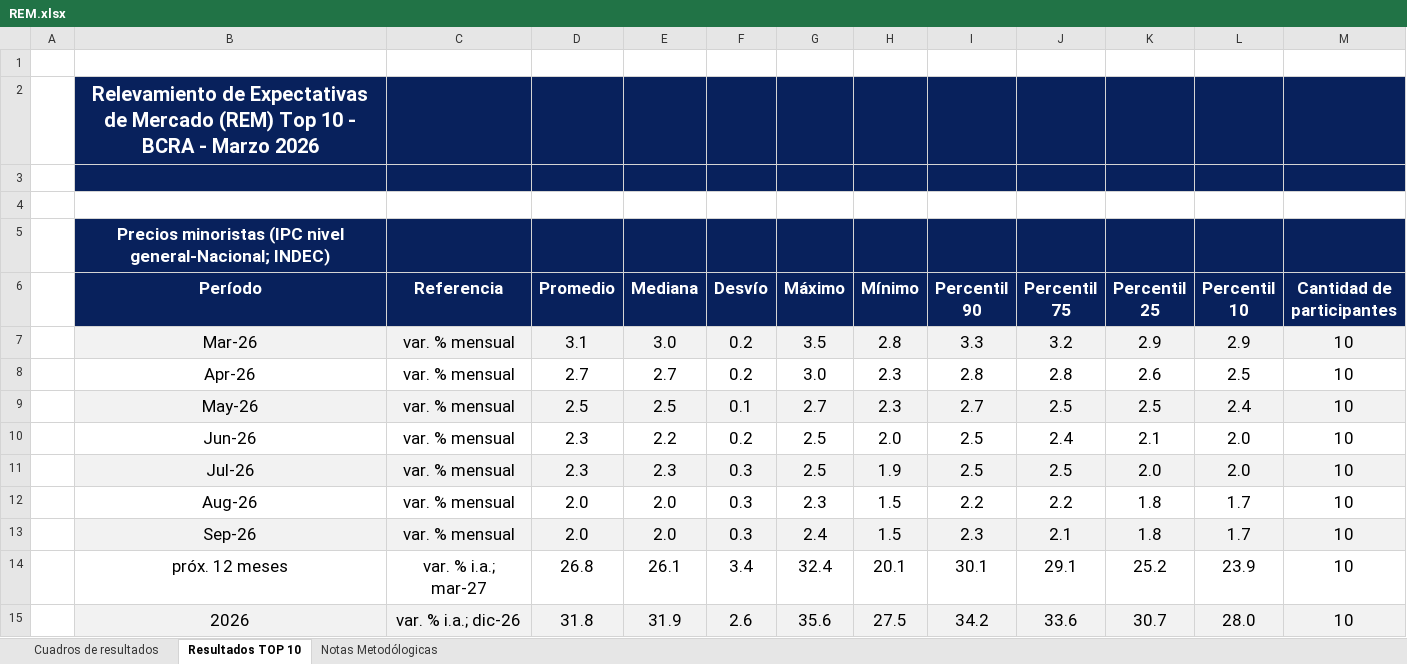
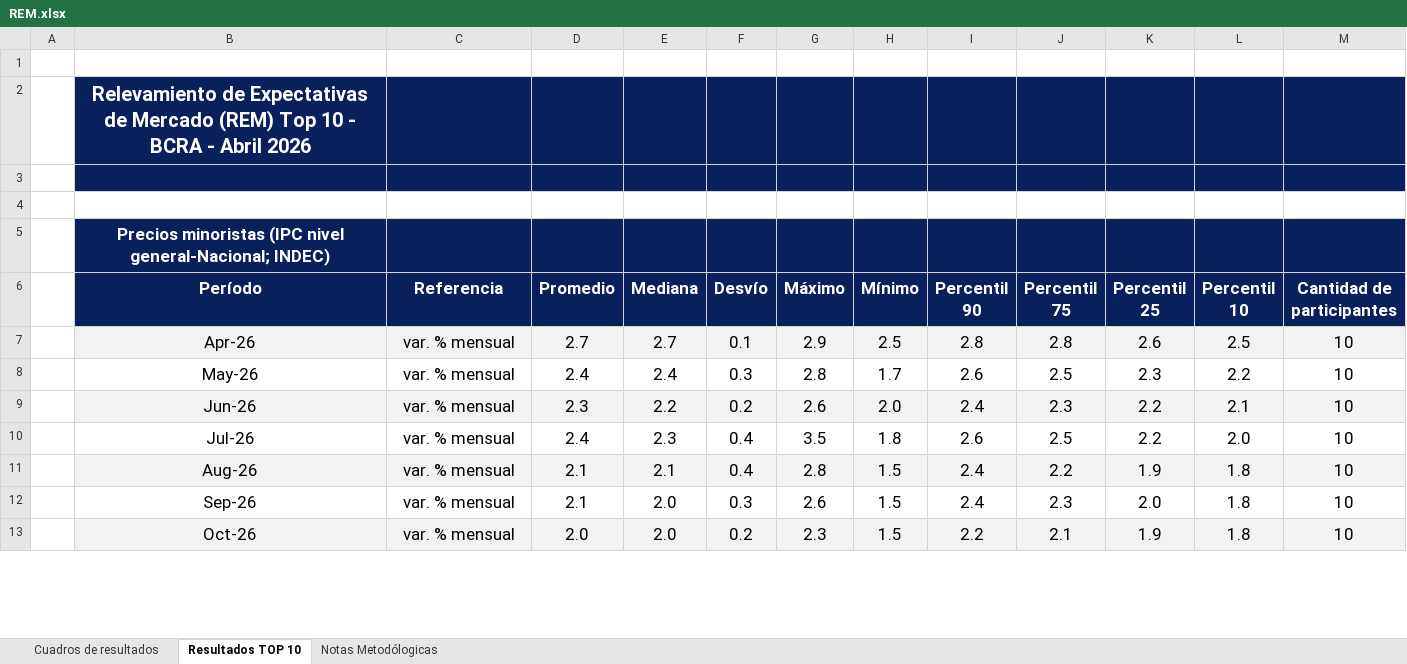
Before and after one commit to MaxiNavarro97/proyectAR, an Excel workbook: public/REM/raw/REM.xlsx, sheet Resultados TOP 10, drawn as a sheet; only a part is shown; values as stored, in another font and other column widths than the file's, no borders; removed rows and columns are numbered as before the commit, all else as after; the diff covers the shown part only; the diff names each change by its address in the sheet, - before the commit and + after, or states it on an @@ line.

```diff
--- a/public/REM/raw/REM.xlsx (sheet Resultados TOP 10)
+++ b/public/REM/raw/REM.xlsx (sheet Resultados TOP 10)
-B2 (Período): …BCRA - Marzo 2026
+B2 (Período): …BCRA - Abril 2026
-row 7:  | Mar-26 | var. % mensual | 3.1 | 3.0 | 0.2 | 3.5 | 2.8 | 3.3 | 3.2 | 2.9 | 2.9 | 10
-B7:M7 fill: none
+B7:M7 fill: #F2F2F2
-F7 (Desvío): 0.2
+F7 (Desvío): 0.1
-G7 (Máximo): 3.0
+G7 (Máximo): 2.9
-H7 (Mínimo): 2.3
+H7 (Mínimo): 2.5
-row 9:  | May-26 | var. % mensual | 2.5 | 2.5 | 0.1 | 2.7 | 2.3 | 2.7 | 2.5 | 2.5 | 2.4 | 10
+row 8:  | May-26 | var. % mensual | 2.4 | 2.4 | 0.3 | 2.8 | 1.7 | 2.6 | 2.5 | 2.3 | 2.2 | 10
-B9:M9 fill: none
+B9:M9 fill: #F2F2F2
-G9 (Máximo): 2.5
+G9 (Máximo): 2.6
-I9 (Percentil 90): 2.5
+I9 (Percentil 90): 2.4
-J9 (Percentil 75): 2.4
+J9 (Percentil 75): 2.3
-K9 (Percentil 25): 2.1
+K9 (Percentil 25): 2.2
-L9 (Percentil 10): 2.0
+L9 (Percentil 10): 2.1
-B10:M10 fill: #F2F2F2
+B10:M10 fill: none
-D10 (Promedio): 2.3
+D10 (Promedio): 2.4
-F10 (Desvío): 0.3
+F10 (Desvío): 0.4
-G10 (Máximo): 2.5
+G10 (Máximo): 3.5
-H10 (Mínimo): 1.9
+H10 (Mínimo): 1.8
-I10 (Percentil 90): 2.5
+I10 (Percentil 90): 2.6
-K10 (Percentil 25): 2.0
+K10 (Percentil 25): 2.2
+row 11:  | Aug-26 | var. % mensual | 2.1 | 2.1 | 0.4 | 2.8 | 1.5 | 2.4 | 2.2 | 1.9 | 1.8 | 10
+row 12:  | Sep-26 | var. % mensual | 2.1 | 2.0 | 0.3 | 2.6 | 1.5 | 2.4 | 2.3 | 2.0 | 1.8 | 10
-B13 (Período): Aug-26
+B13 (Período): Oct-26
-B13:M13 fill: none
+B13:M13 fill: #F2F2F2
-F13 (Desvío): 0.3
+F13 (Desvío): 0.2
-J13 (Percentil 75): 2.2
+J13 (Percentil 75): 2.1
-K13 (Percentil 25): 1.8
+K13 (Percentil 25): 1.9
-L13 (Percentil 10): 1.7
+L13 (Percentil 10): 1.8
-row 13:  | Sep-26 | var. % mensual | 2.0 | 2.0 | 0.3 | 2.4 | 1.5 | 2.3 | 2.1 | 1.8 | 1.7 | 10
-row 14:  | próx. 12 meses | var. % i.a.; mar-27 | 26.8 | 26.1 | 3.4 | 32.4 | 20.1 | 30.1 | 29.1 | 25.2 | 23.9 | 10
-row 15:  | 2026 | var. % i.a.; dic-26 | 31.8 | 31.9 | 2.6 | 35.6 | 27.5 | 34.2 | 33.6 | 30.7 | 28.0 | 10
```
Also changed, not shown: 46 added rows, 44 removed rows, 33 edited cells and cell formats elsewhere in this sheet, sheet Cuadros de resultados, 2 other files.
